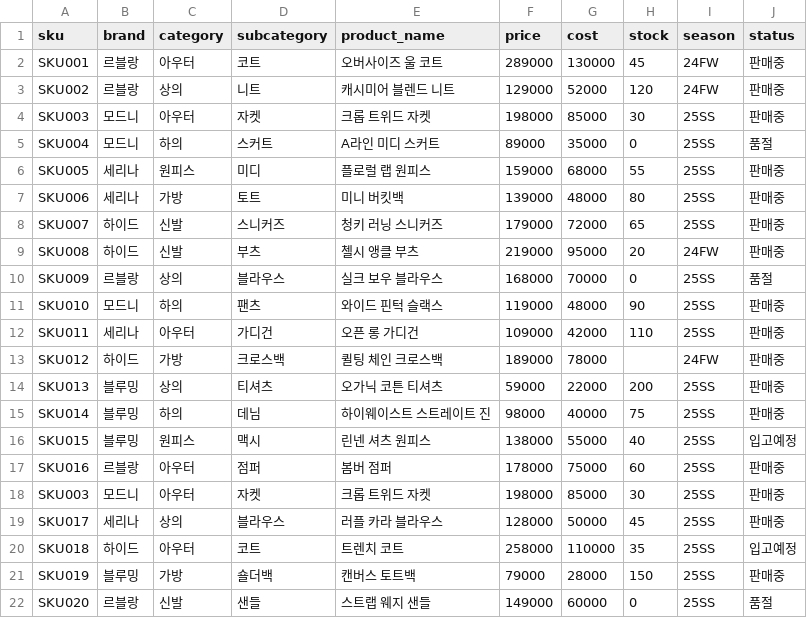
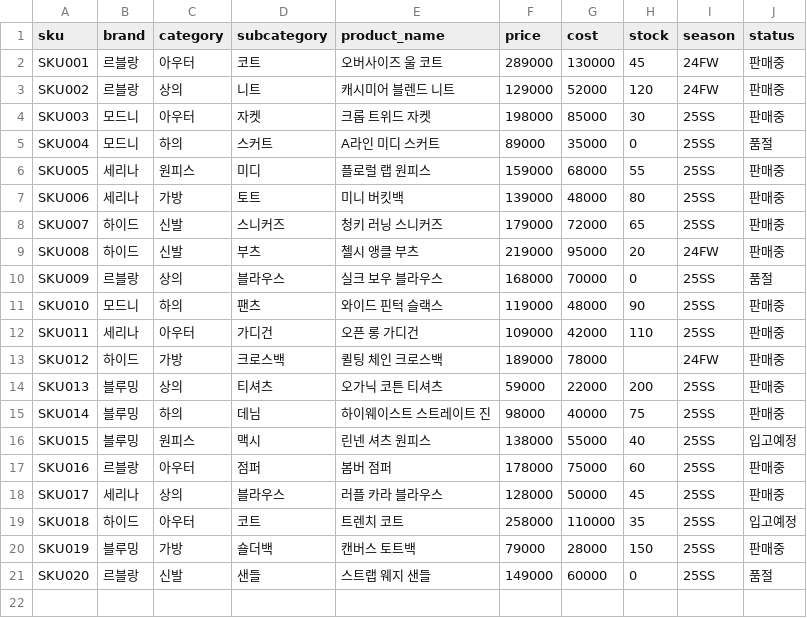
Before and after one commit to haeemeez-cloud/NEO-claude-camp, a CSV file: .claude/skills/day1-setup-and-data/data/products.csv, drawn as a sheet.

```diff
--- a/.claude/skills/day1-setup-and-data/data/products.csv
+++ b/.claude/skills/day1-setup-and-data/data/products.csv
@@ -17,3 +17,2 @@ SKU015,블루밍,원피스,맥시,린넨 셔츠 원피스,138000,55000,40,25SS,
 SKU016,르블랑,아우터,점퍼,봄버 점퍼,178000,75000,60,25SS,판매중
-SKU003,모드니,아우터,자켓,크롭 트위드 자켓,198000,85000,30,25SS,판매중
 SKU017,세리나,상의,블라우스,러플 카라 블라우스,128000,50000,45,25SS,판매중
```
Also changed, not shown: .claude/skills/day1-setup-and-data/data/brands.csv.
